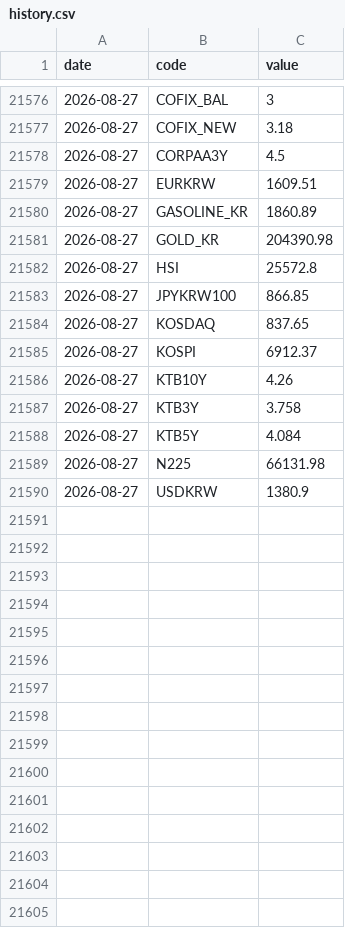
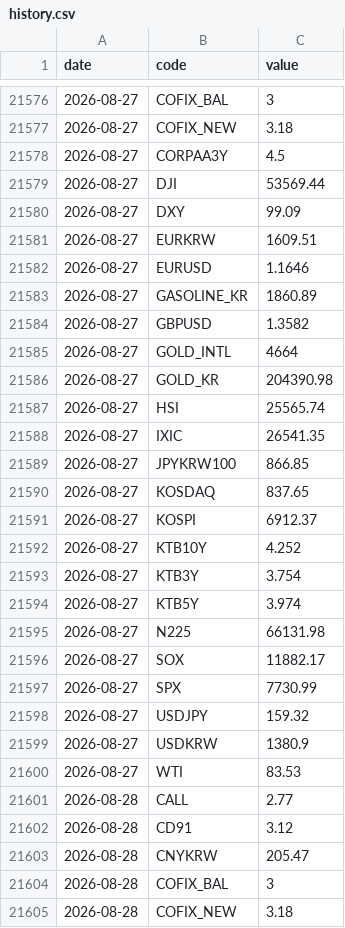
Before and after one commit to gpflatls-oss/invest-dashboard, a CSV file: history.csv, drawn as a sheet; only a part is shown, gaps mark what is left out; the diff covers the shown part only.

```diff
--- a/history.csv
+++ b/history.csv
@@ -21578,6 +21578,12 @@ date,code,value
 2026-08-27,CORPAA3Y,4.5
+2026-08-27,DJI,53569.44
+2026-08-27,DXY,99.09
 2026-08-27,EURKRW,1609.51
+2026-08-27,EURUSD,1.1646
 2026-08-27,GASOLINE_KR,1860.89
+2026-08-27,GBPUSD,1.3582
+2026-08-27,GOLD_INTL,4664
 2026-08-27,GOLD_KR,204390.98
-2026-08-27,HSI,25572.8
+2026-08-27,HSI,25565.74
+2026-08-27,IXIC,26541.35
 2026-08-27,JPYKRW100,866.85
@@ -21585,6 +21591,15 @@ date,code,value
 2026-08-27,KOSPI,6912.37
-2026-08-27,KTB10Y,4.26
-2026-08-27,KTB3Y,3.758
-2026-08-27,KTB5Y,4.084
+2026-08-27,KTB10Y,4.252
+2026-08-27,KTB3Y,3.754
+2026-08-27,KTB5Y,3.974
 2026-08-27,N225,66131.98
+2026-08-27,SOX,11882.17
+2026-08-27,SPX,7730.99
+2026-08-27,USDJPY,159.32
 2026-08-27,USDKRW,1380.9
+2026-08-27,WTI,83.53
+2026-08-28,CALL,2.77
+2026-08-28,CD91,3.12
+2026-08-28,CNYKRW,205.47
+2026-08-28,COFIX_BAL,3
+2026-08-28,COFIX_NEW,3.18
```
Also changed, not shown: 9 added rows elsewhere in this file, 1 other file.
